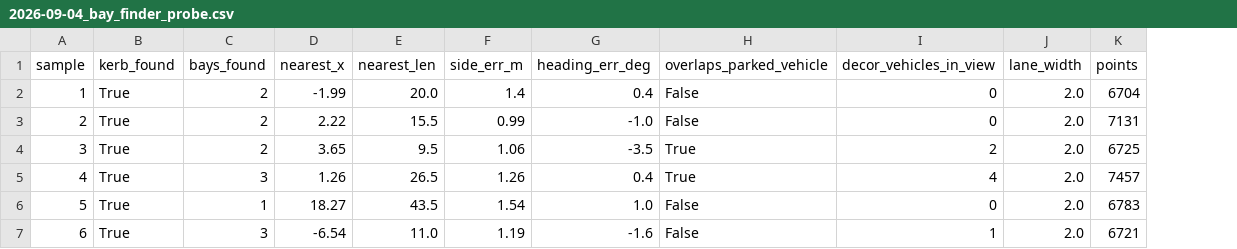
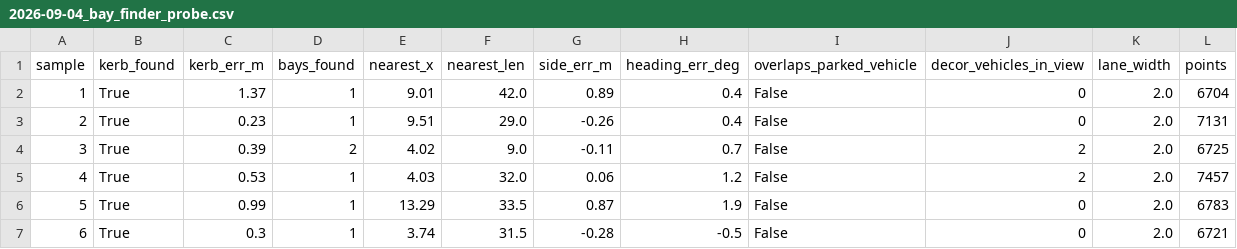
Before and after one commit to Rjtdeo/warp-av, a CSV file: rl/exams/2026-09-04_bay_finder_probe.csv, drawn as a sheet; only a part is shown; addresses are those after the commit; the diff covers the shown part only; the diff names each change by its address in the sheet, - before the commit and + after, or states it on an @@ line.

```diff
--- a/rl/exams/2026-09-04_bay_finder_probe.csv
+++ b/rl/exams/2026-09-04_bay_finder_probe.csv
+column C (kerb_err_m), rows 2-7: 1.37 | 0.23 | 0.39 | 0.53 | 0.99 | 0.3
-D2:D3 (bays_found): 2
+D2:D3 (bays_found): 1
-E2 (nearest_x): -1.99
+E2 (nearest_x): 9.01
-F2 (nearest_len): 20.0
+F2 (nearest_len): 42.0
-G2 (side_err_m): 1.4
+G2 (side_err_m): 0.89
-E3 (nearest_x): 2.22
+E3 (nearest_x): 9.51
-F3 (nearest_len): 15.5
+F3 (nearest_len): 29.0
-G3 (side_err_m): 0.99
+G3 (side_err_m): -0.26
-H3 (heading_err_deg): -1.0
+H3 (heading_err_deg): 0.4
-E4 (nearest_x): 3.65
+E4 (nearest_x): 4.02
-F4 (nearest_len): 9.5
+F4 (nearest_len): 9.0
-G4 (side_err_m): 1.06
+G4 (side_err_m): -0.11
-H4 (heading_err_deg): -3.5
+H4 (heading_err_deg): 0.7
-I4:I5 (overlaps_parked_vehicle): True
+I4:I5 (overlaps_parked_vehicle): False
-D5 (bays_found): 3
+D5 (bays_found): 1
-E5 (nearest_x): 1.26
+E5 (nearest_x): 4.03
-F5 (nearest_len): 26.5
+F5 (nearest_len): 32.0
-G5 (side_err_m): 1.26
+G5 (side_err_m): 0.06
-H5 (heading_err_deg): 0.4
+H5 (heading_err_deg): 1.2
-J5 (decor_vehicles_in_view): 4
+J5 (decor_vehicles_in_view): 2
-E6 (nearest_x): 18.27
+E6 (nearest_x): 13.29
-F6 (nearest_len): 43.5
+F6 (nearest_len): 33.5
-G6 (side_err_m): 1.54
+G6 (side_err_m): 0.87
-H6 (heading_err_deg): 1.0
+H6 (heading_err_deg): 1.9
-D7 (bays_found): 3
+D7 (bays_found): 1
-E7 (nearest_x): -6.54
+E7 (nearest_x): 3.74
-F7 (nearest_len): 11.0
+F7 (nearest_len): 31.5
-G7 (side_err_m): 1.19
+G7 (side_err_m): -0.28
-H7 (heading_err_deg): -1.6
+H7 (heading_err_deg): -0.5
-J7 (decor_vehicles_in_view): 1
+J7 (decor_vehicles_in_view): 0
```
Also changed, not shown: 161 edited cells elsewhere in this file, 1 other file.
